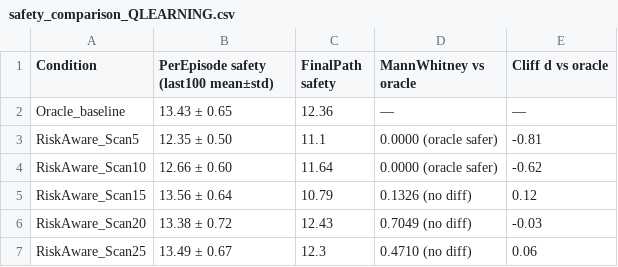
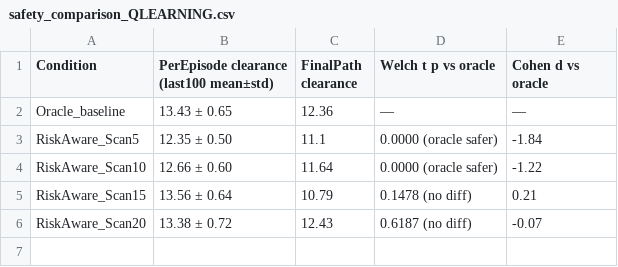
Before and after one commit to hpi-sam/robotic-perception-risk, a CSV file: results/comparison_tables/safety_comparison_QLEARNING.csv, drawn as a sheet.

```diff
--- a/results/comparison_tables/safety_comparison_QLEARNING.csv
+++ b/results/comparison_tables/safety_comparison_QLEARNING.csv
@@ -1,7 +1,6 @@
-Condition,PerEpisode safety (last100 mean±std),FinalPath safety,MannWhitney vs oracle,Cliff d vs oracle
+Condition,PerEpisode clearance (last100 mean±std),FinalPath clearance,Welch t p vs oracle,Cohen d vs oracle
 Oracle_baseline,13.43 ± 0.65,12.36,—,—
-RiskAware_Scan5,12.35 ± 0.50,11.1,0.0000 (oracle safer),-0.81
-RiskAware_Scan10,12.66 ± 0.60,11.64,0.0000 (oracle safer),-0.62
-RiskAware_Scan15,13.56 ± 0.64,10.79,0.1326 (no diff),0.12
-RiskAware_Scan20,13.38 ± 0.72,12.43,0.7049 (no diff),-0.03
-RiskAware_Scan25,13.49 ± 0.67,12.3,0.4710 (no diff),0.06
+RiskAware_Scan5,12.35 ± 0.50,11.1,0.0000 (oracle safer),-1.84
+RiskAware_Scan10,12.66 ± 0.60,11.64,0.0000 (oracle safer),-1.22
+RiskAware_Scan15,13.56 ± 0.64,10.79,0.1478 (no diff),0.21
+RiskAware_Scan20,13.38 ± 0.72,12.43,0.6187 (no diff),-0.07
```
Also changed, not shown: results/comparison_tables/comparison_oracle_vs_riskaware_QLEARNING.csv, results/comparison_tables/comparison_oracle_vs_riskaware_SARSA.csv, 3 other files.
